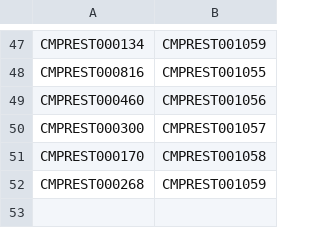
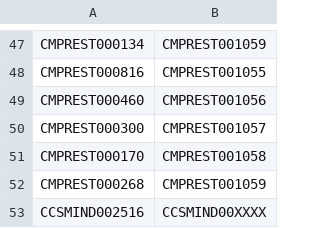
Before and after one commit to Kvgr98/Modular, a CSV file: MP Alternativa.csv, drawn as a sheet; only a part is shown, gaps mark what is left out; the diff names each change by its address in the sheet, - before the commit and + after, or states it on an @@ line.

Commit message:
Update MP Alternativa.csv

```diff
--- a/MP Alternativa.csv
+++ b/MP Alternativa.csv
+row 53: CCSMIND002516 | CCSMIND00XXXX
```
